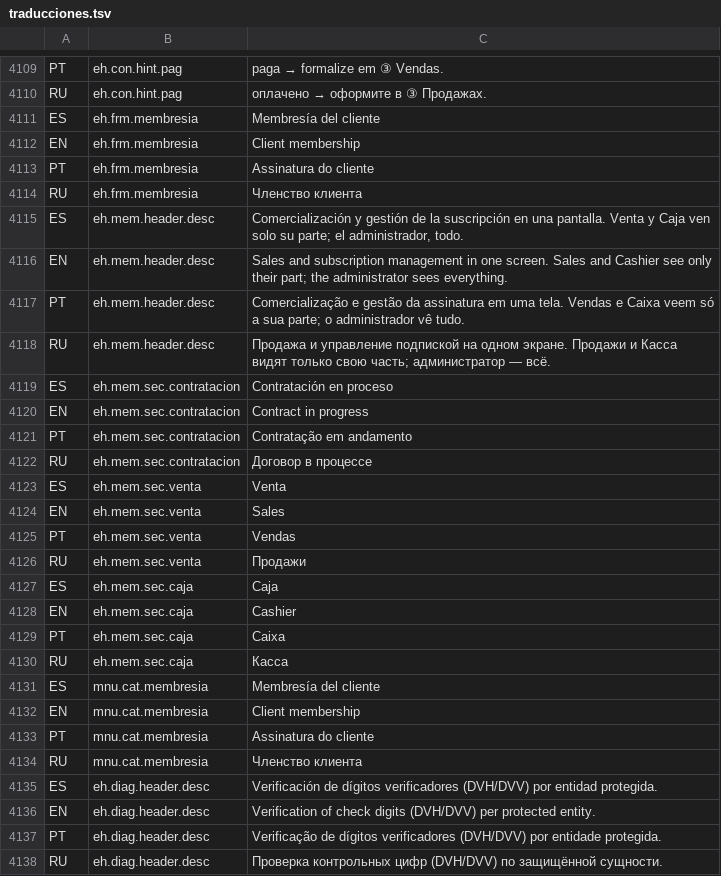
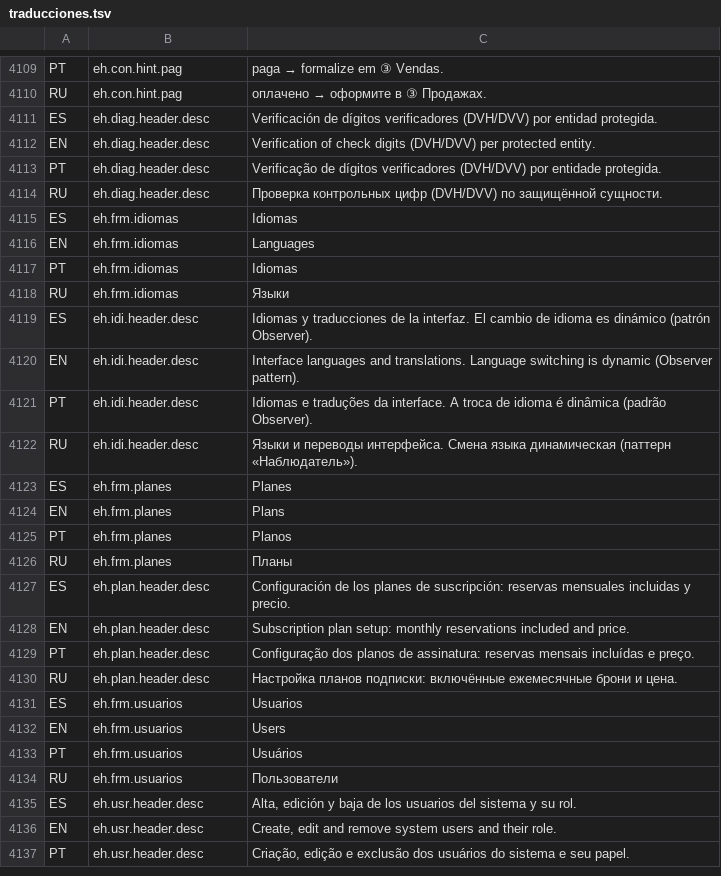
Before and after one commit to magalibolivar/ExperienceHub, a TSV file: Servicios/Multiidioma/traducciones.tsv, drawn as a sheet; only a part is shown, gaps mark what is left out; the shorter side is filled out with more unchanged rows; the diff covers the shown part only; the diff names each change by its address in the sheet, - before the commit and + after, or states it on an @@ line.

```diff
--- a/Servicios/Multiidioma/traducciones.tsv
+++ b/Servicios/Multiidioma/traducciones.tsv
-row 4111: ES | eh.frm.membresia | Membresía del cliente
-row 4112: EN | eh.frm.membresia | Client membership
-row 4113: PT | eh.frm.membresia | Assinatura do cliente
-row 4114: RU | eh.frm.membresia | Членство клиента
-row 4115: ES | eh.mem.header.desc | Comercialización y gestión de la suscripción en una pantalla. Venta y Caja ven solo su parte; el administrador, todo.
-row 4116: EN | eh.mem.header.desc | Sales and subscription management in one screen. Sales and Cashier see only their part; the administrator sees everything.
-row 4117: PT | eh.mem.header.desc | Comercialização e gestão da assinatura em uma tela. Vendas e Caixa veem só a sua parte; o administrador vê tudo.
-row 4118: RU | eh.mem.header.desc | Продажа и управление подпиской на одном экране. Продажи и Касса видят только свою часть; администратор — всё.
-row 4119: ES | eh.mem.sec.contratacion | Contratación en proceso
-row 4120: EN | eh.mem.sec.contratacion | Contract in progress
-row 4121: PT | eh.mem.sec.contratacion | Contratação em andamento
-row 4122: RU | eh.mem.sec.contratacion | Договор в процессе
-row 4123: ES | eh.mem.sec.venta | Venta
-row 4124: EN | eh.mem.sec.venta | Sales
-row 4125: PT | eh.mem.sec.venta | Vendas
-row 4126: RU | eh.mem.sec.venta | Продажи
-row 4127: ES | eh.mem.sec.caja | Caja
-row 4128: EN | eh.mem.sec.caja | Cashier
-row 4129: PT | eh.mem.sec.caja | Caixa
-row 4130: RU | eh.mem.sec.caja | Касса
-row 4131: ES | mnu.cat.membresia | Membresía del cliente
-row 4132: EN | mnu.cat.membresia | Client membership
-row 4133: PT | mnu.cat.membresia | Assinatura do cliente
-row 4134: RU | mnu.cat.membresia | Членство клиента
```
Also changed, not shown: 4 removed rows elsewhere in this file, 4 other files.
